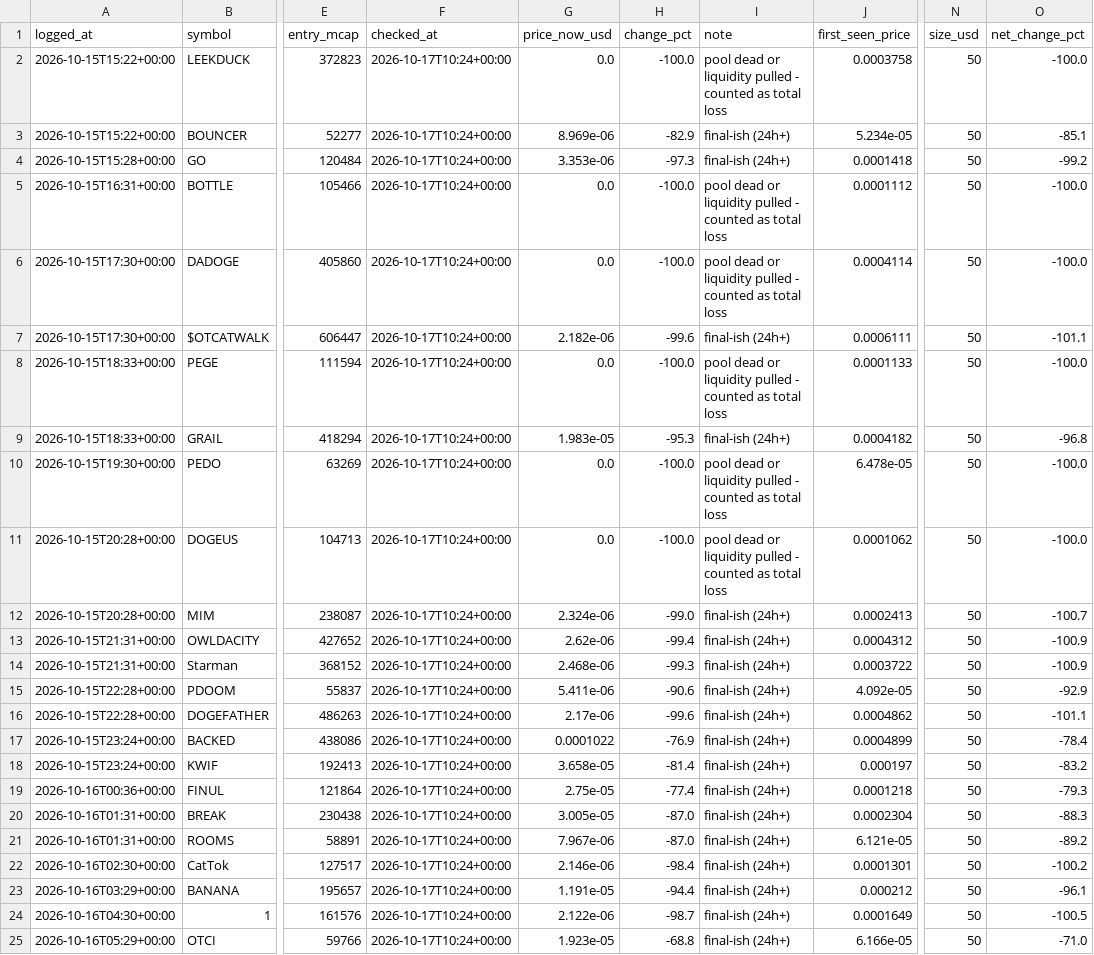
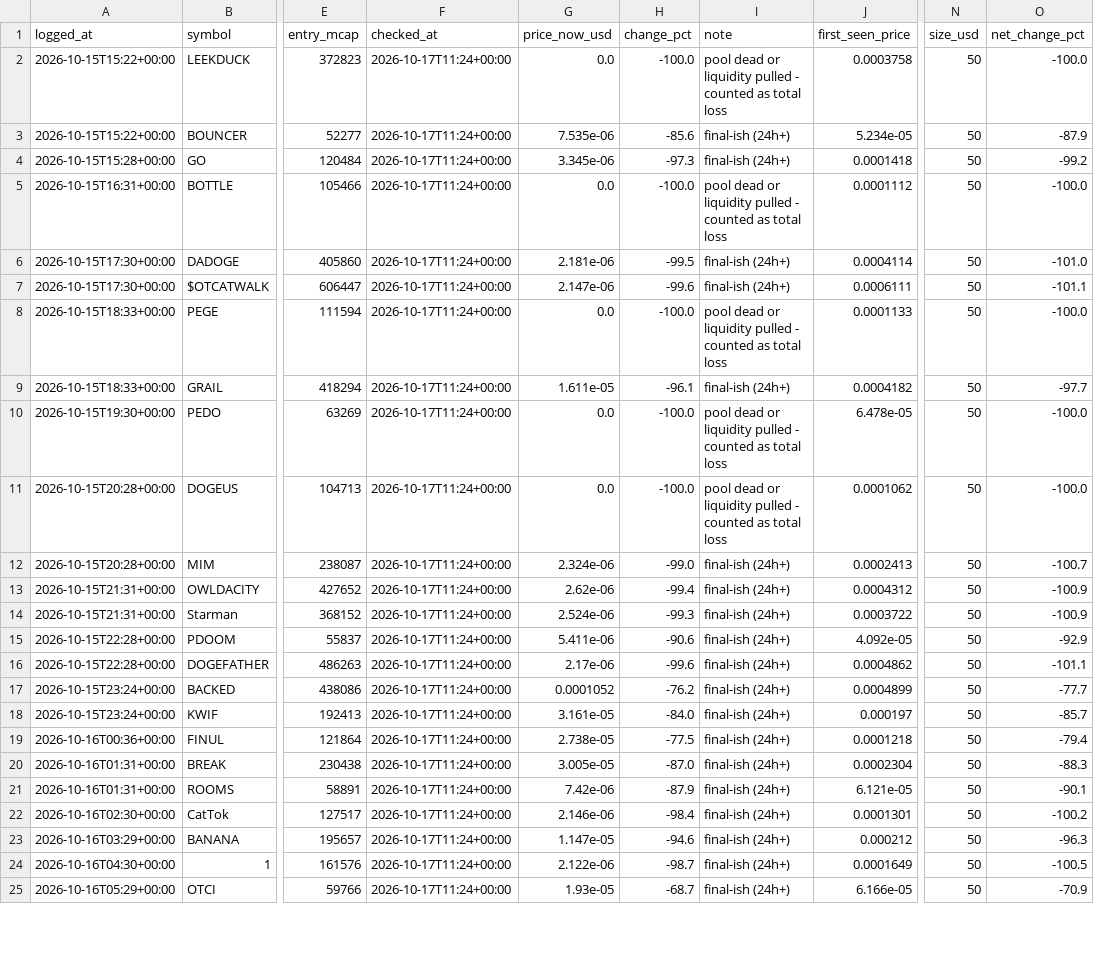
Before and after one commit to mayorzb/nexus-scanner, a CSV file: paper_trades.csv, drawn as a sheet; only a part is shown, gaps mark what is left out; the diff covers the shown part only; the diff names each change by its address in the sheet, - before the commit and + after, or states it on an @@ line.

```diff
--- a/paper_trades.csv
+++ b/paper_trades.csv
-F2:F25 (checked_at): 2026-10-17T10:24+00:00
+F2:F25 (checked_at): 2026-10-17T11:24+00:00
-G3 (price_now_usd): 8.969e-06
+G3 (price_now_usd): 7.535e-06
-H3 (change_pct): -82.9
+H3 (change_pct): -85.6
-O3 (net_change_pct): -85.1
+O3 (net_change_pct): -87.9
-G4 (price_now_usd): 3.353e-06
+G4 (price_now_usd): 3.345e-06
-G6 (price_now_usd): 0.0
+G6 (price_now_usd): 2.181e-06
-H6 (change_pct): -100.0
+H6 (change_pct): -99.5
-I6 (note): pool dead or liquidity pulled - counted as total loss
+I6 (note): final-ish (24h+)
-O6 (net_change_pct): -100.0
+O6 (net_change_pct): -101.0
-G7 (price_now_usd): 2.182e-06
+G7 (price_now_usd): 2.147e-06
-G9 (price_now_usd): 1.983e-05
+G9 (price_now_usd): 1.611e-05
-H9 (change_pct): -95.3
+H9 (change_pct): -96.1
-O9 (net_change_pct): -96.8
+O9 (net_change_pct): -97.7
-G14 (price_now_usd): 2.468e-06
+G14 (price_now_usd): 2.524e-06
-G17 (price_now_usd): 0.0001022
+G17 (price_now_usd): 0.0001052
-H17 (change_pct): -76.9
+H17 (change_pct): -76.2
-O17 (net_change_pct): -78.4
+O17 (net_change_pct): -77.7
-G18 (price_now_usd): 3.658e-05
+G18 (price_now_usd): 3.161e-05
-H18 (change_pct): -81.4
+H18 (change_pct): -84.0
-O18 (net_change_pct): -83.2
+O18 (net_change_pct): -85.7
-G19 (price_now_usd): 2.75e-05
+G19 (price_now_usd): 2.738e-05
-H19 (change_pct): -77.4
+H19 (change_pct): -77.5
-O19 (net_change_pct): -79.3
+O19 (net_change_pct): -79.4
-G21 (price_now_usd): 7.967e-06
+G21 (price_now_usd): 7.42e-06
-H21 (change_pct): -87.0
+H21 (change_pct): -87.9
-O21 (net_change_pct): -89.2
+O21 (net_change_pct): -90.1
-G23 (price_now_usd): 1.191e-05
+G23 (price_now_usd): 1.147e-05
-H23 (change_pct): -94.4
+H23 (change_pct): -94.6
-O23 (net_change_pct): -96.1
+O23 (net_change_pct): -96.3
-G25 (price_now_usd): 1.923e-05
+G25 (price_now_usd): 1.93e-05
-H25 (change_pct): -68.8
+H25 (change_pct): -68.7
-O25 (net_change_pct): -71.0
+O25 (net_change_pct): -70.9
```
Also changed, not shown: 1 added row and 47 edited cells elsewhere in this file, 6 other files.
